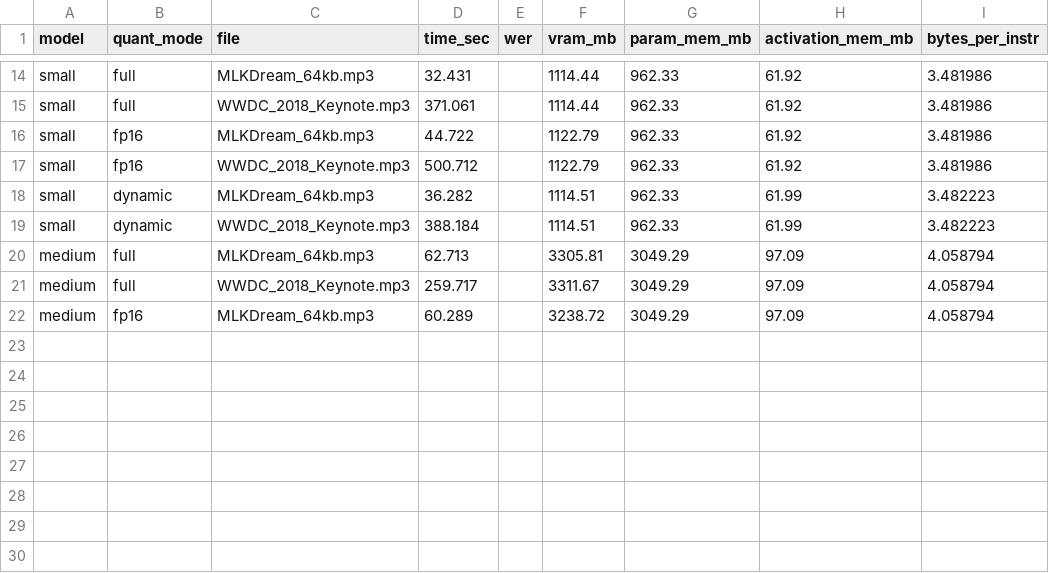
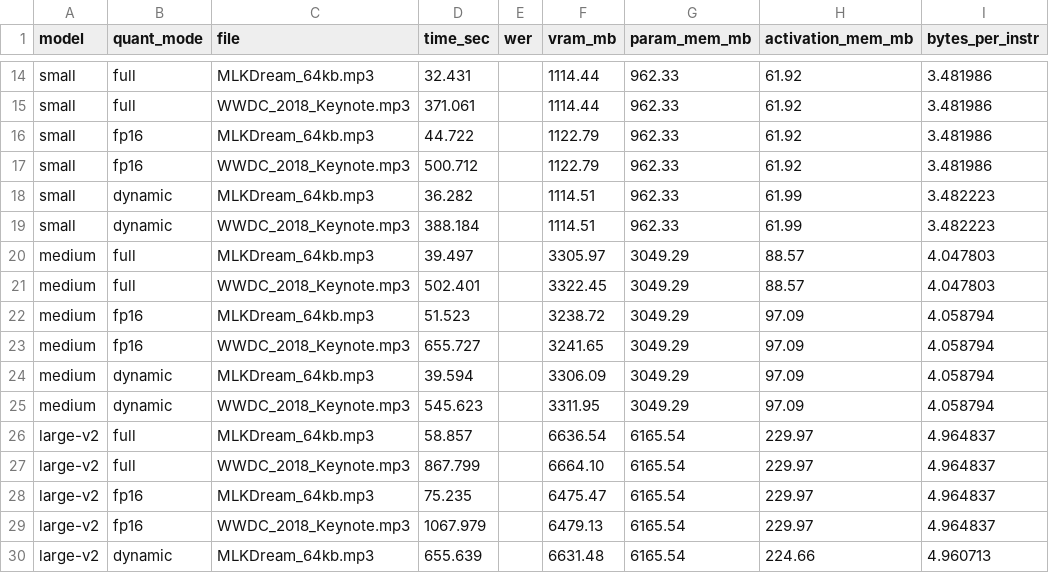
Before and after one commit to alexander-darwiche/CS8000-MLSys, a CSV file: benchmark-testing/quant_benchmark_results.csv, drawn as a sheet; only a part is shown, gaps mark what is left out.

Commit message:
results and edits

```diff
--- a/benchmark-testing/quant_benchmark_results.csv
+++ b/benchmark-testing/quant_benchmark_results.csv
@@ -19,4 +19,12 @@ small,dynamic,MLKDream_64kb.mp3,36.282,,1114.51,962.33,61.99,3.482223
 small,dynamic,WWDC_2018_Keynote.mp3,388.184,,1114.51,962.33,61.99,3.482223
-medium,full,MLKDream_64kb.mp3,62.713,,3305.81,3049.29,97.09,4.058794
-medium,full,WWDC_2018_Keynote.mp3,259.717,,3311.67,3049.29,97.09,4.058794
-medium,fp16,MLKDream_64kb.mp3,60.289,,3238.72,3049.29,97.09,4.058794
+medium,full,MLKDream_64kb.mp3,39.497,,3305.97,3049.29,88.57,4.047803
+medium,full,WWDC_2018_Keynote.mp3,502.401,,3322.45,3049.29,88.57,4.047803
+medium,fp16,MLKDream_64kb.mp3,51.523,,3238.72,3049.29,97.09,4.058794
+medium,fp16,WWDC_2018_Keynote.mp3,655.727,,3241.65,3049.29,97.09,4.058794
+medium,dynamic,MLKDream_64kb.mp3,39.594,,3306.09,3049.29,97.09,4.058794
+medium,dynamic,WWDC_2018_Keynote.mp3,545.623,,3311.95,3049.29,97.09,4.058794
+large-v2,full,MLKDream_64kb.mp3,58.857,,6636.54,6165.54,229.97,4.964837
+large-v2,full,WWDC_2018_Keynote.mp3,867.799,,6664.10,6165.54,229.97,4.964837
+large-v2,fp16,MLKDream_64kb.mp3,75.235,,6475.47,6165.54,229.97,4.964837
+large-v2,fp16,WWDC_2018_Keynote.mp3,1067.979,,6479.13,6165.54,229.97,4.964837
+large-v2,dynamic,MLKDream_64kb.mp3,655.639,,6631.48,6165.54,224.66,4.960713
```
Also changed, not shown: benchmark-testing/winograd_benchmark_results.csv, 22 other files.
